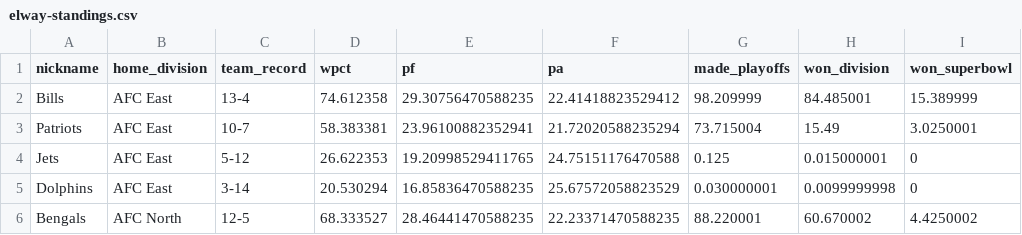
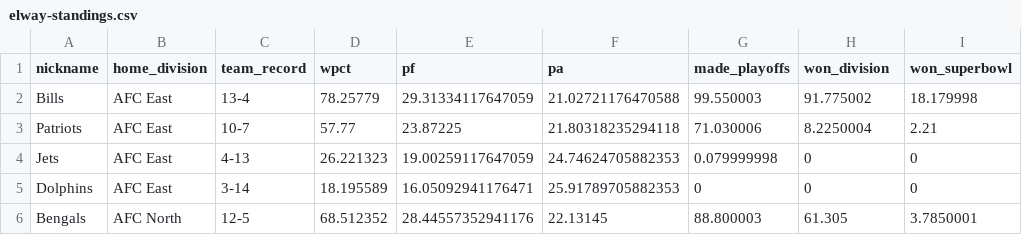
Before and after one commit to Silver-Bulletin/elway-embed-data, a CSV file: data/latest/elway-standings.csv, drawn as a sheet; only a part is shown; the diff covers the shown part only.

```diff
--- a/data/latest/elway-standings.csv
+++ b/data/latest/elway-standings.csv
@@ -1,6 +1,6 @@
 nickname,home_division,team_record,wpct,pf,pa,made_playoffs,won_division,won_superbowl
-Bills,AFC East,13-4,74.612358,29.30756470588235,22.41418823529412,98.209999,84.485001,15.389999
-Patriots,AFC East,10-7,58.383381,23.96100882352941,21.72020588235294,73.715004,15.49,3.0250001
-Jets,AFC East,5-12,26.622353,19.20998529411765,24.75151176470588,0.125,0.015000001,0
-Dolphins,AFC East,3-14,20.530294,16.85836470588235,25.67572058823529,0.030000001,0.0099999998,0
-Bengals,AFC North,12-5,68.333527,28.46441470588235,22.23371470588235,88.220001,60.670002,4.4250002
+Bills,AFC East,13-4,78.25779,29.31334117647059,21.02721176470588,99.550003,91.775002,18.179998
+Patriots,AFC East,10-7,57.77,23.87225,21.80318235294118,71.030006,8.2250004,2.21
+Jets,AFC East,4-13,26.221323,19.00259117647059,24.74624705882353,0.079999998,0,0
+Dolphins,AFC East,3-14,18.195589,16.05092941176471,25.91789705882353,0,0,0
+Bengals,AFC North,12-5,68.512352,28.44557352941176,22.13145,88.800003,61.305,3.7850001
```
Also changed, not shown: 1 added row, 1 removed row and 153 edited cells elsewhere in this file, data/latest/elway-conditional.csv, data/latest/elway-seeds.csv, 29 other files.
